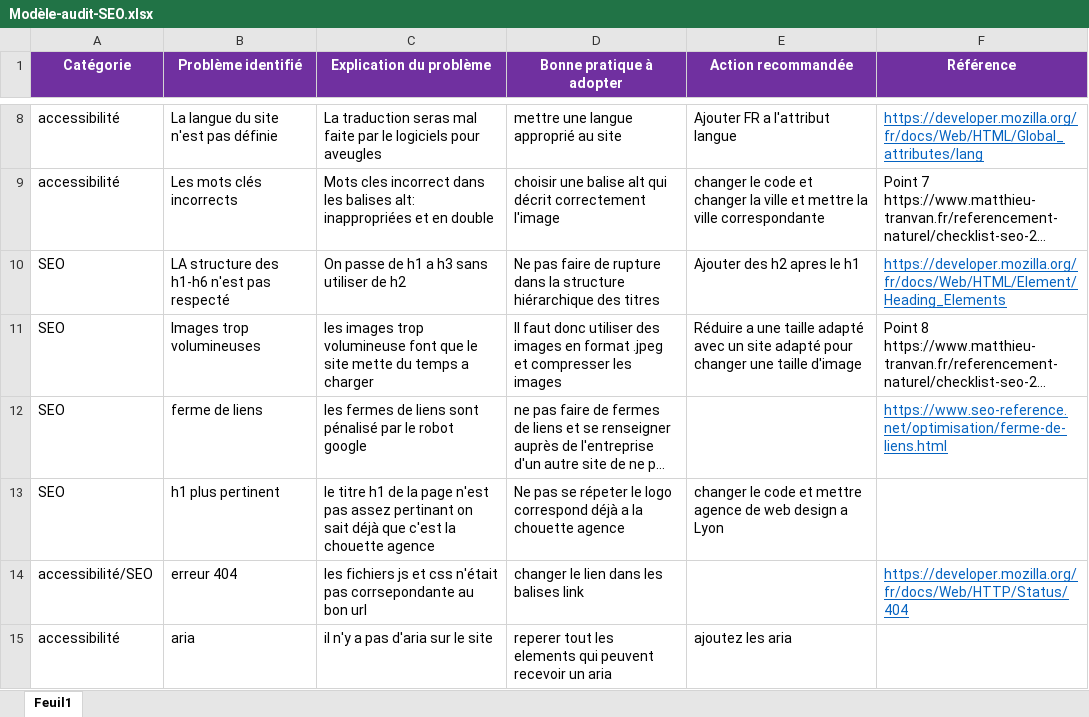
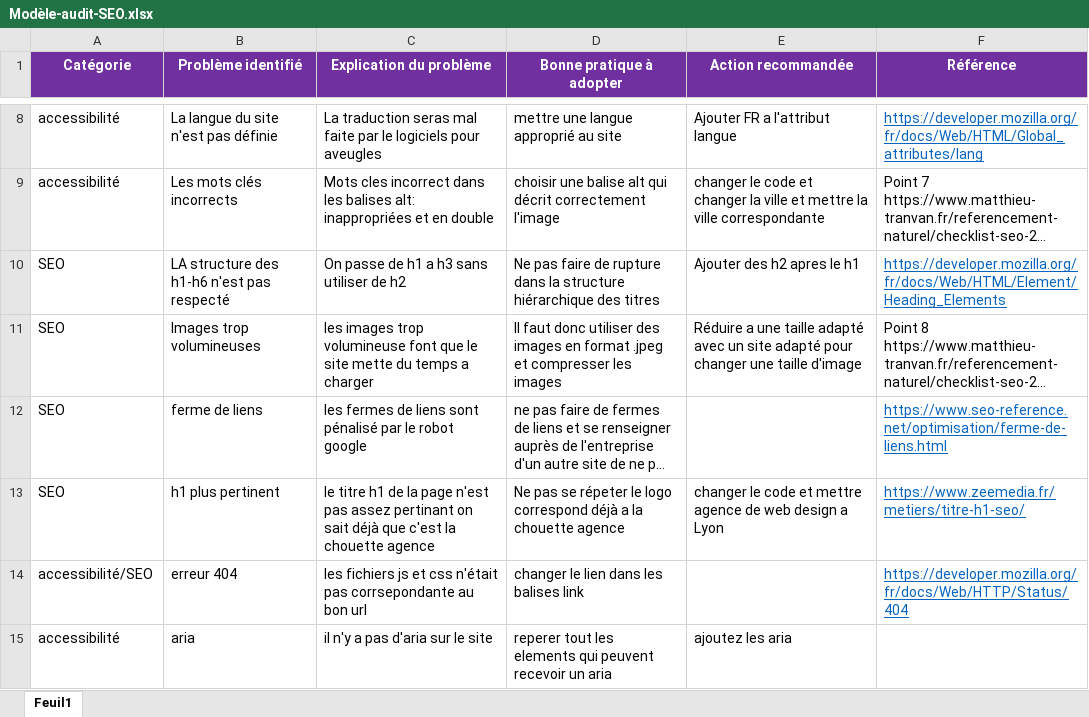
Before and after one commit to Biquetteishere/JulienKemena_4_29072021, an Excel workbook: Modèle-audit-SEO.xlsx, sheet Feuil1, drawn as a sheet; only a part is shown, gaps mark what is left out; long unchanged cells end in …; values as stored, in another font and other column widths than the file's, no borders; the diff names each change by its address in the sheet, - before the commit and + after, or states it on an @@ line.

Commit message:
modif du fichier excel

```diff
--- a/Modèle-audit-SEO.xlsx (sheet Feuil1)
+++ b/Modèle-audit-SEO.xlsx (sheet Feuil1)
-F13 (Référence): (empty)
+F13 (Référence): https://www.zeemedia.fr/metiers/titre-h1-seo/
```
